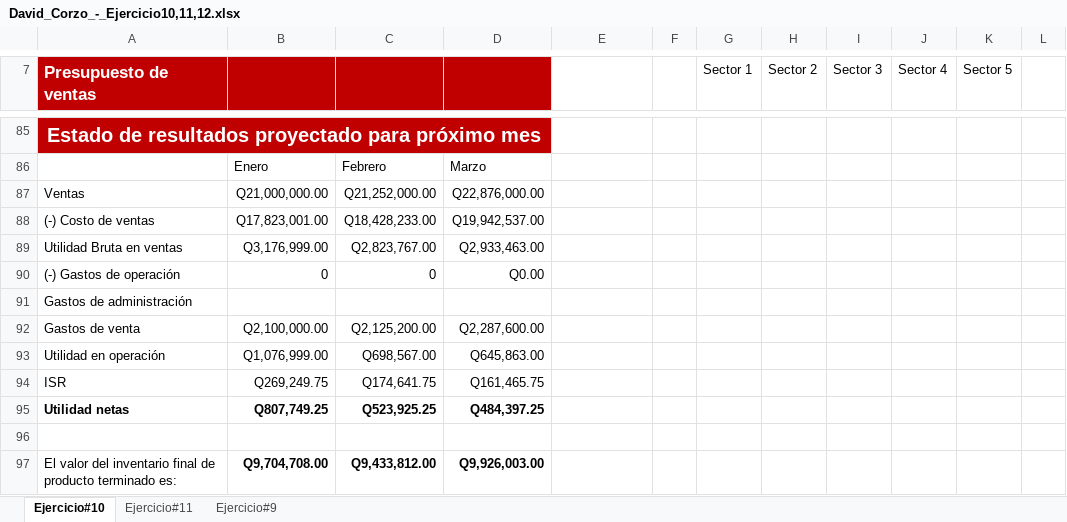
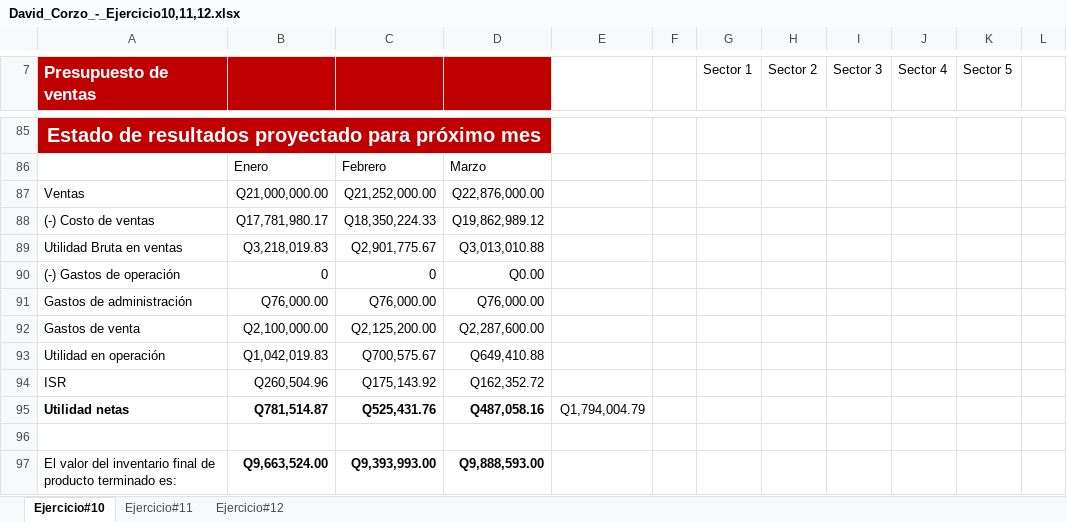
Before and after one commit to DavidCorzo/2.1, an Excel workbook: ___Cost_Analysis-Notas___/tareas/David_Corzo_-_Ejercicio10,11,12.xlsx, sheet Ejercicio#10, drawn as a sheet; only a part is shown, gaps mark what is left out; values as stored, in another font and other column widths than the file's, no borders; removed rows and columns are numbered as before the commit, all else as after; the diff covers the shown part only; the diff names each change by its address in the sheet, - before the commit and + after, or states it on an @@ line.

```diff
--- a/___Cost_Analysis-Notas___/tareas/David_Corzo_-_Ejercicio10,11,12.xlsx (sheet Ejercicio#10)
+++ b/___Cost_Analysis-Notas___/tareas/David_Corzo_-_Ejercicio10,11,12.xlsx (sheet Ejercicio#10)
-sheet tab: Ejercicio#9
+sheet tab: Ejercicio#12
-B88: Q17,823,001.00
+B88: Q17,781,980.17
-C88: Q18,428,233.00
+C88: Q18,350,224.33
-D88: Q19,942,537.00
+D88: Q19,862,989.12
-B89: Q3,176,999.00
+B89: Q3,218,019.83
-C89: Q2,823,767.00
+C89: Q2,901,775.67
-D89: Q2,933,463.00
+D89: Q3,013,010.88
-row 91: Gastos de administración
+row 91: Gastos de administración | Q76,000.00 | Q76,000.00 | Q76,000.00
-B93: Q1,076,999.00
+B93: Q1,042,019.83
-C93: Q698,567.00
+C93: Q700,575.67
-D93: Q645,863.00
+D93: Q649,410.88
-B94: Q269,249.75
+B94: Q260,504.96
-C94: Q174,641.75
+C94: Q175,143.92
-D94: Q161,465.75
+D94: Q162,352.72
-B95: Q807,749.25
+B95: Q781,514.87
-C95: Q523,925.25
+C95: Q525,431.76
-D95: Q484,397.25
+D95: Q487,058.16
-E95: (empty)
+E95: Q1,794,004.79
-B97: Q9,704,708.00
+B97: Q9,663,524.00
-C97: Q9,433,812.00
+C97: Q9,393,993.00
-D97: Q9,926,003.00
+D97: Q9,888,593.00
```
Also changed, not shown: 31 edited cells elsewhere in this sheet, sheet Ejercicio#11, sheet Ejercicio#12, formulas that keep their value, ___Cost_Analysis-Notas___/Labs/David_Corzo_-_Presupuesto13.xlsx, 8 other files.
